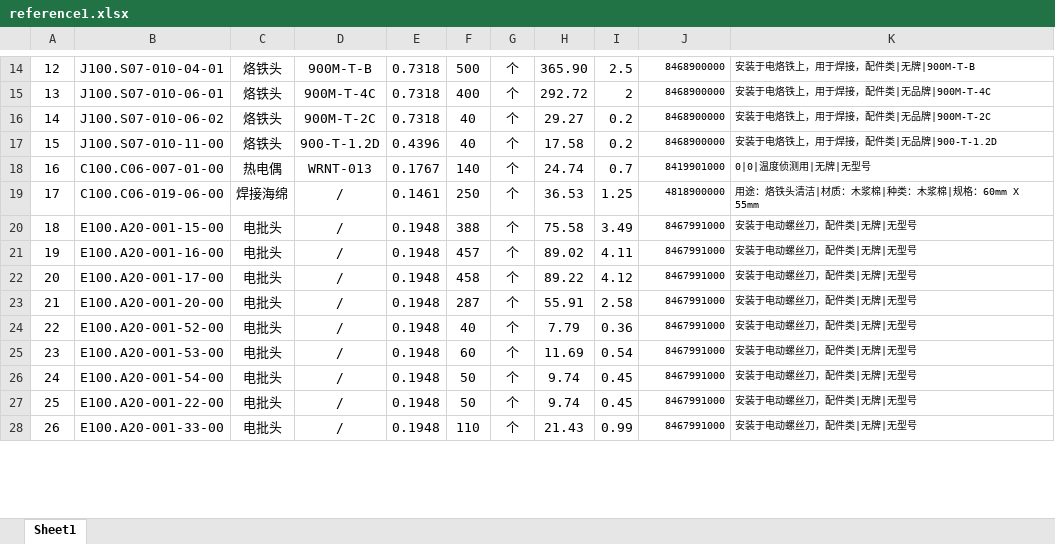
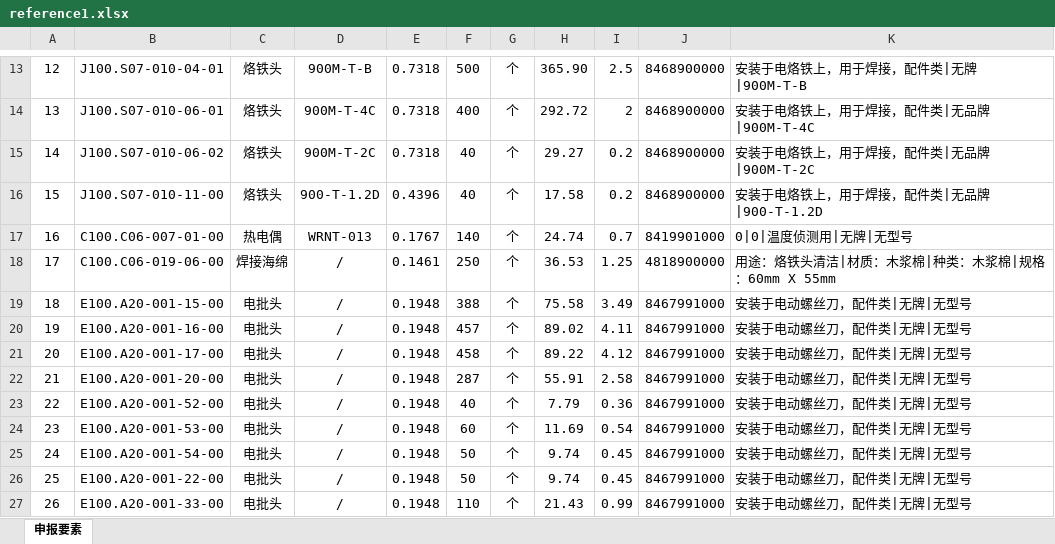
Before and after one commit to anlaganlag/CIIBER_custom_declare, an Excel workbook: reference1.xlsx, sheet 申报要素, drawn as a sheet; only a part is shown, gaps mark what is left out; values as stored, in another font and other column widths than the file's, no borders; conditional formats not drawn; addresses are those after the commit; the diff covers the shown part only; the diff names each change by its address in the sheet, - before the commit and + after, or states it on an @@ line.

```diff
--- a/reference1.xlsx (sheet 申报要素)
+++ b/reference1.xlsx (sheet 申报要素)
-sheet tab: Sheet1
+sheet tab: 申报要素
@@ J13:K27 text size: larger @@
```
Also changed, not shown: 1 added row, 2 removed rows, 1 edited cell and cell formats elsewhere in this sheet, 1p.xlsx, input.xlsx, 4 other files.
